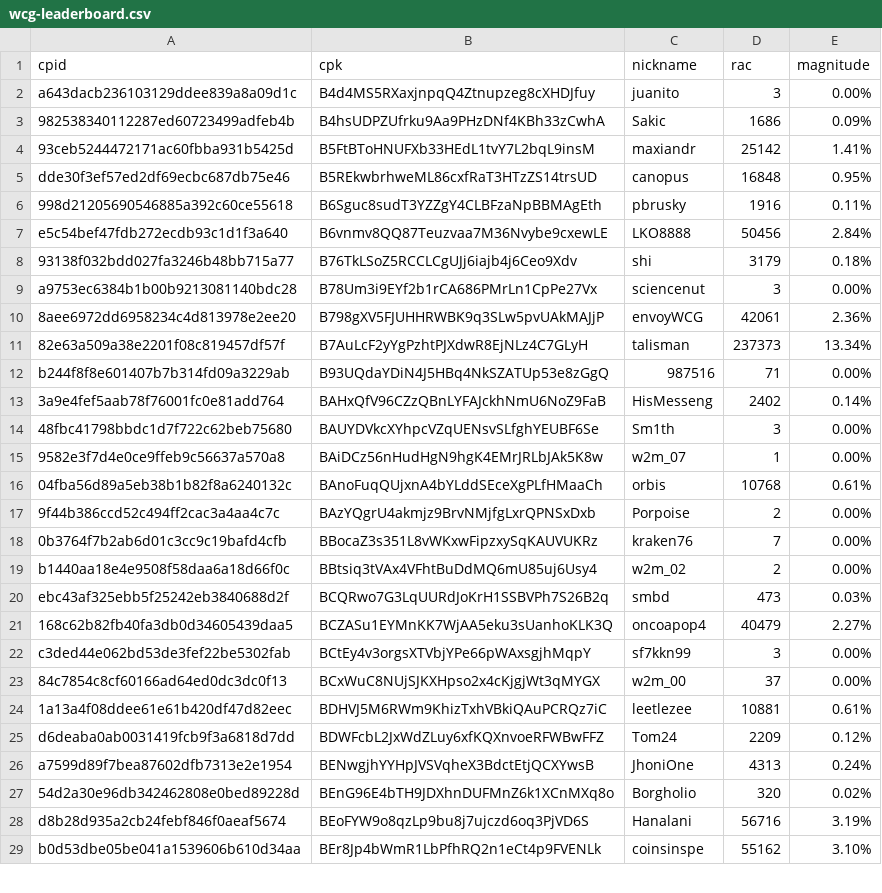
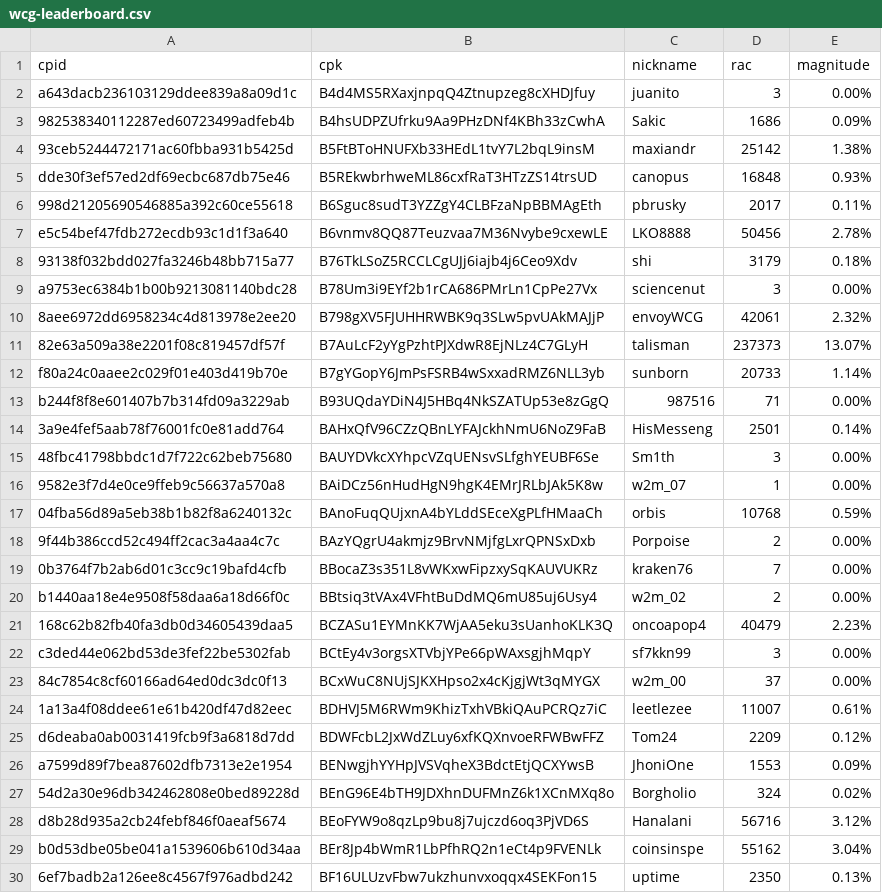
Before and after one commit to biblepay-community/bbp_stats, a CSV file: wcg-leaderboard.csv, drawn as a sheet; only a part is shown; the diff covers the shown part only.

```diff
--- a/wcg-leaderboard.csv
+++ b/wcg-leaderboard.csv
@@ -3,15 +3,16 @@ a643dacb236103129ddee839a8a09d1c,B4d4MS5RXaxjnpqQ4Ztnupzeg8cXHDJfuy,juanito,3,0.
 982538340112287ed60723499adfeb4b,B4hsUDPZUfrku9Aa9PHzDNf4KBh33zCwhA,Sakic,1686,0.09%
-93ceb5244472171ac60fbba931b5425d,B5FtBToHNUFXb33HEdL1tvY7L2bqL9insM,maxiandr,25142,1.41%
-dde30f3ef57ed2df69ecbc687db75e46,B5REkwbrhweML86cxfRaT3HTzZS14trsUD,canopus,16848,0.95%
-998d21205690546885a392c60ce55618,B6Sguc8sudT3YZZgY4CLBFzaNpBBMAgEth,pbrusky,1916,0.11%
-e5c54bef47fdb272ecdb93c1d1f3a640,B6vnmv8QQ87Teuzvaa7M36Nvybe9cxewLE,LKO8888,50456,2.84%
+93ceb5244472171ac60fbba931b5425d,B5FtBToHNUFXb33HEdL1tvY7L2bqL9insM,maxiandr,25142,1.38%
+dde30f3ef57ed2df69ecbc687db75e46,B5REkwbrhweML86cxfRaT3HTzZS14trsUD,canopus,16848,0.93%
+998d21205690546885a392c60ce55618,B6Sguc8sudT3YZZgY4CLBFzaNpBBMAgEth,pbrusky,2017,0.11%
+e5c54bef47fdb272ecdb93c1d1f3a640,B6vnmv8QQ87Teuzvaa7M36Nvybe9cxewLE,LKO8888,50456,2.78%
 93138f032bdd027fa3246b48bb715a77,B76TkLSoZ5RCCLCgUJj6iajb4j6Ceo9Xdv,shi,3179,0.18%
 a9753ec6384b1b00b9213081140bdc28,B78Um3i9EYf2b1rCA686PMrLn1CpPe27Vx,sciencenut,3,0.00%
-8aee6972dd6958234c4d813978e2ee20,B798gXV5FJUHHRWBK9q3SLw5pvUAkMAJjP,envoyWCG,42061,2.36%
-82e63a509a38e2201f08c819457df57f,B7AuLcF2yYgPzhtPJXdwR8EjNLz4C7GLyH,talisman,237373,13.34%
+8aee6972dd6958234c4d813978e2ee20,B798gXV5FJUHHRWBK9q3SLw5pvUAkMAJjP,envoyWCG,42061,2.32%
+82e63a509a38e2201f08c819457df57f,B7AuLcF2yYgPzhtPJXdwR8EjNLz4C7GLyH,talisman,237373,13.07%
+f80a24c0aaee2c029f01e403d419b70e,B7gYGopY6JmPsFSRB4wSxxadRMZ6NLL3yb,sunborn,20733,1.14%
 b244f8f8e601407b7b314fd09a3229ab,B93UQdaYDiN4J5HBq4NkSZATUp53e8zGgQ,987516,71,0.00%
-3a9e4fef5aab78f76001fc0e81add764,BAHxQfV96CZzQBnLYFAJckhNmU6NoZ9FaB,HisMesseng,2402,0.14%
+3a9e4fef5aab78f76001fc0e81add764,BAHxQfV96CZzQBnLYFAJckhNmU6NoZ9FaB,HisMesseng,2501,0.14%
 48fbc41798bbdc1d7f722c62beb75680,BAUYDVkcXYhpcVZqUENsvSLfghYEUBF6Se,Sm1th,3,0.00%
 9582e3f7d4e0ce9ffeb9c56637a570a8,BAiDCz56nHudHgN9hgK4EMrJRLbJAk5K8w,w2m_07,1,0.00%
-04fba56d89a5eb38b1b82f8a6240132c,BAnoFuqQUjxnA4bYLddSEceXgPLfHMaaCh,orbis,10768,0.61%
+04fba56d89a5eb38b1b82f8a6240132c,BAnoFuqQUjxnA4bYLddSEceXgPLfHMaaCh,orbis,10768,0.59%
 9f44b386ccd52c494ff2cac3a4aa4c7c,BAzYQgrU4akmjz9BrvNMjfgLxrQPNSxDxb,Porpoise,2,0.00%
@@ -19,11 +20,11 @@ b244f8f8e601407b7b314fd09a3229ab,B93UQdaYDiN4J5HBq4NkSZATUp53e8zGgQ,987516,71,0.
 b1440aa18e4e9508f58daa6a18d66f0c,BBtsiq3tVAx4VFhtBuDdMQ6mU85uj6Usy4,w2m_02,2,0.00%
-ebc43af325ebb5f25242eb3840688d2f,BCQRwo7G3LqUURdJoKrH1SSBVPh7S26B2q,smbd,473,0.03%
-168c62b82fb40fa3db0d34605439daa5,BCZASu1EYMnKK7WjAA5eku3sUanhoKLK3Q,oncoapop4,40479,2.27%
+168c62b82fb40fa3db0d34605439daa5,BCZASu1EYMnKK7WjAA5eku3sUanhoKLK3Q,oncoapop4,40479,2.23%
 c3ded44e062bd53de3fef22be5302fab,BCtEy4v3orgsXTVbjYPe66pWAxsgjhMqpY,sf7kkn99,3,0.00%
 84c7854c8cf60166ad64ed0dc3dc0f13,BCxWuC8NUjSJKXHpso2x4cKjgjWt3qMYGX,w2m_00,37,0.00%
-1a13a4f08ddee61e61b420df47d82eec,BDHVJ5M6RWm9KhizTxhVBkiQAuPCRQz7iC,leetlezee,10881,0.61%
+1a13a4f08ddee61e61b420df47d82eec,BDHVJ5M6RWm9KhizTxhVBkiQAuPCRQz7iC,leetlezee,11007,0.61%
 d6deaba0ab0031419fcb9f3a6818d7dd,BDWFcbL2JxWdZLuy6xfKQXnvoeRFWBwFFZ,Tom24,2209,0.12%
-a7599d89f7bea87602dfb7313e2e1954,BENwgjhYYHpJVSVqheX3BdctEtjQCXYwsB,JhoniOne,4313,0.24%
-54d2a30e96db342462808e0bed89228d,BEnG96E4bTH9JDXhnDUFMnZ6k1XCnMXq8o,Borgholio,320,0.02%
-d8b28d935a2cb24febf846f0aeaf5674,BEoFYW9o8qzLp9bu8j7ujczd6oq3PjVD6S,Hanalani,56716,3.19%
-b0d53dbe05be041a1539606b610d34aa,BEr8Jp4bWmR1LbPfhRQ2n1eCt4p9FVENLk,coinsinspe,55162,3.10%
+a7599d89f7bea87602dfb7313e2e1954,BENwgjhYYHpJVSVqheX3BdctEtjQCXYwsB,JhoniOne,1553,0.09%
+54d2a30e96db342462808e0bed89228d,BEnG96E4bTH9JDXhnDUFMnZ6k1XCnMXq8o,Borgholio,324,0.02%
+d8b28d935a2cb24febf846f0aeaf5674,BEoFYW9o8qzLp9bu8j7ujczd6oq3PjVD6S,Hanalani,56716,3.12%
+b0d53dbe05be041a1539606b610d34aa,BEr8Jp4bWmR1LbPfhRQ2n1eCt4p9FVENLk,coinsinspe,55162,3.04%
+6ef7badb2a126ee8c4567f976adbd242,BF16ULUzvFbw7ukzhunvxoqqx4SEKFon15,uptime,2350,0.13%
```
Also changed, not shown: 1 added row, 1 removed row and 17 edited cells elsewhere in this file, dwssummary.csv, 2 other files.
